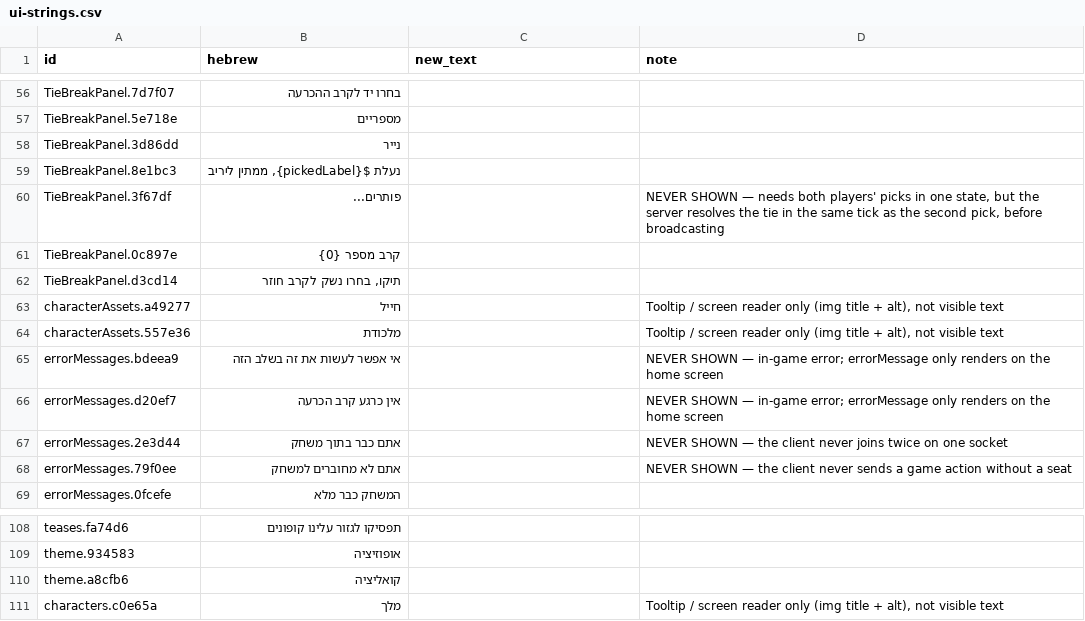
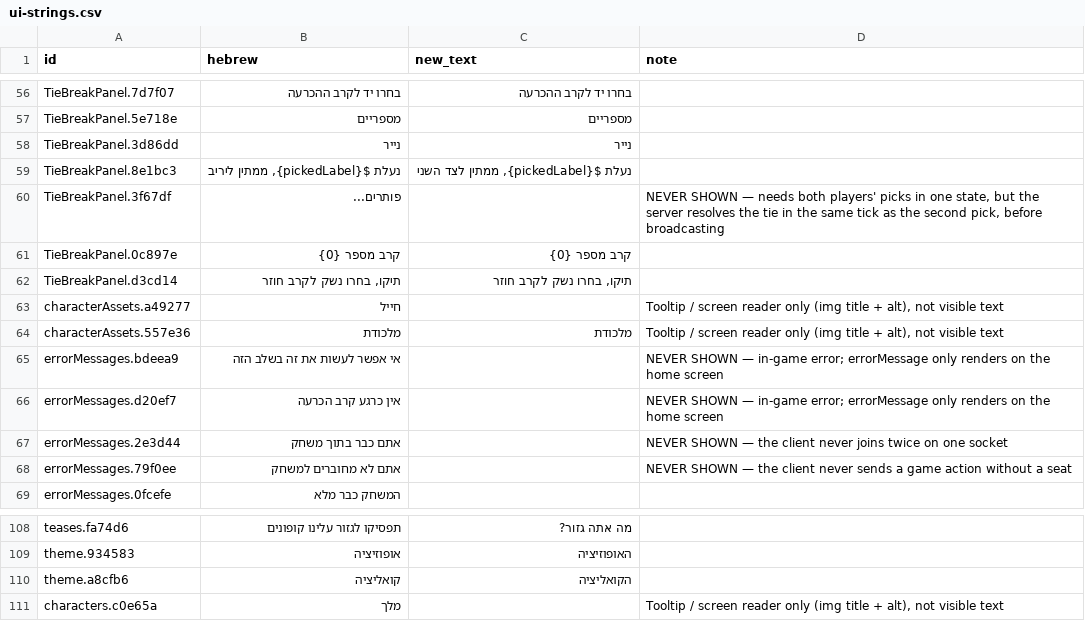
Before and after one commit to Odrabski/rps-elections26, a CSV file: content/ui-strings.csv, drawn as a sheet; only a part is shown, gaps mark what is left out; the diff covers the shown part only.

```diff
--- a/content/ui-strings.csv
+++ b/content/ui-strings.csv
@@ -56,4 +56,4 @@
-"TieBreakPanel.7d7f07","בחרו יד לקרב ההכרעה","",""
-"TieBreakPanel.5e718e","מספריים","",""
-"TieBreakPanel.3d86dd","נייר","",""
-"TieBreakPanel.8e1bc3","נעלת ${pickedLabel}, ממתין ליריב","",""
+TieBreakPanel.7d7f07,בחרו יד לקרב ההכרעה,בחרו יד לקרב ההכרעה,
+TieBreakPanel.5e718e,מספריים,מספריים,
+TieBreakPanel.3d86dd,נייר,נייר,
+TieBreakPanel.8e1bc3,"נעלת ${pickedLabel}, ממתין ליריב","נעלת ${pickedLabel}, ממתין לצד השני",
@@ -61,2 +61,2 @@
-"TieBreakPanel.0c897e","קרב מספר {0}","",""
-"TieBreakPanel.d3cd14","תיקו, בחרו נשק לקרב חוזר","",""
+TieBreakPanel.0c897e,קרב מספר {0},קרב מספר {0},
+TieBreakPanel.d3cd14,"תיקו, בחרו נשק לקרב חוזר","תיקו, בחרו נשק לקרב חוזר",
@@ -64 +64 @@
-"characterAssets.557e36","מלכודת","","Tooltip / screen reader only (img title + alt), not visible text"
+characterAssets.557e36,מלכודת,מלכודת,"Tooltip / screen reader only (img title + alt), not visible text"
@@ -108,3 +108,3 @@
-"teases.fa74d6","תפסיקו לגזור עלינו קופונים","",""
-"theme.934583","אופוזיציה","",""
-"theme.a8cfb6","קואליציה","",""
+teases.fa74d6,תפסיקו לגזור עלינו קופונים,מה אתה גזור?,
+theme.934583,אופוזיציה,האופוזיציה,
+theme.a8cfb6,קואליציה,הקואליציה,
```
Also changed, not shown: 80 edited cells elsewhere in this file, 11 other files.
